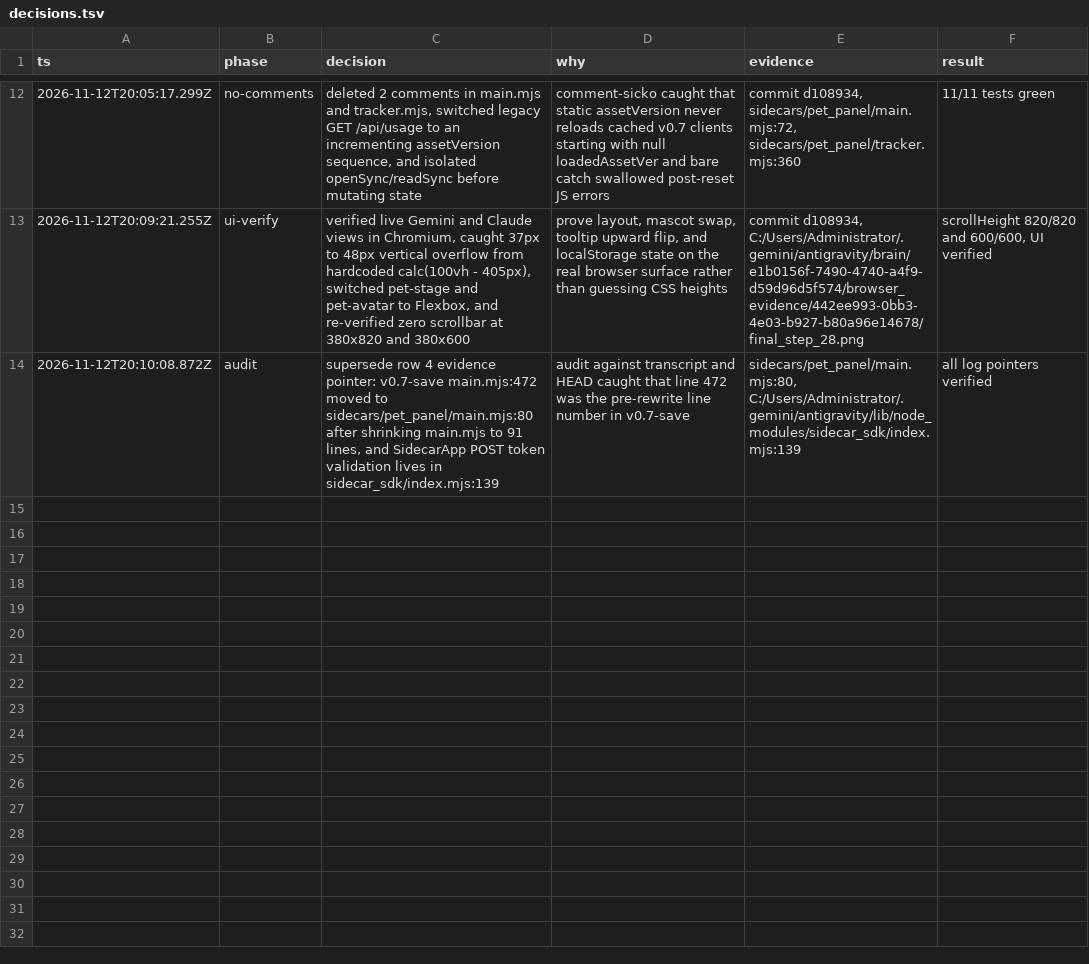
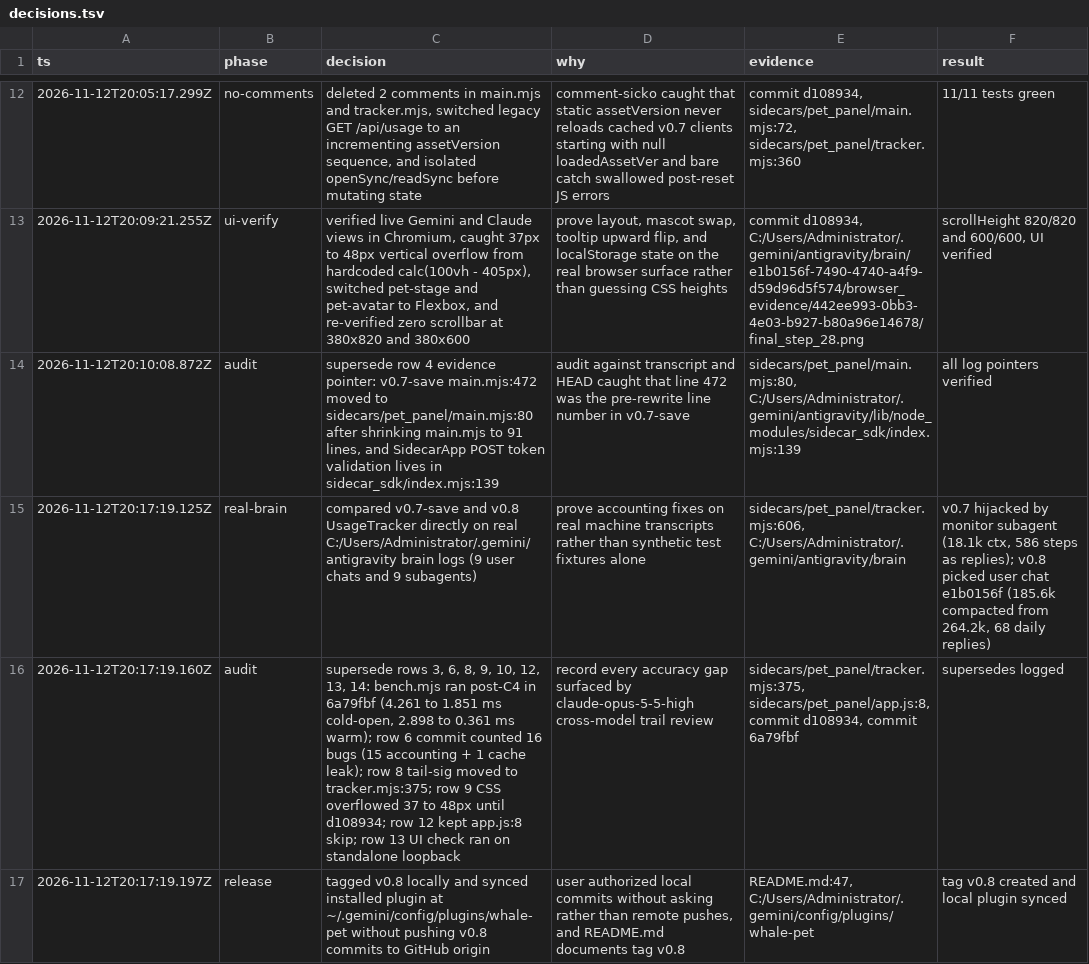
Before and after one commit to ShengXunSun/antigravity-usage-pet, a TSV file: decisions.tsv, drawn as a sheet; only a part is shown, gaps mark what is left out; the diff names each change by its address in the sheet, - before the commit and + after, or states it on an @@ line.

Commit message:
Record real-brain verification and cross-model trail audit supersedes

```diff
--- a/decisions.tsv
+++ b/decisions.tsv
+row 15: 2026-11-12T20:17:19.125Z | real-brain | compared v0.7-save and v0.8 UsageTracker directly on real C:/Users/Administrator/.gemini/antigravity brain logs (9 user chats and 9 subagents) | prove accounting fixes on real machine transcripts rather than synthetic test fixtures alone | sidecars/pet_panel/tracker.mjs:606, C:/Users/Administrator/.gemini/antigravity/brain | v0.7 hijacked by monitor subagent (18.1k ctx, 586 steps as replies); v0.8 picked user chat e1b0156f (185.6k compacted from 264.2k, 68 daily replies)
+row 16: 2026-11-12T20:17:19.160Z | audit | supersede rows 3, 6, 8, 9, 10, 12, 13, 14: bench.mjs ran post-C4 in 6a79fbf (4.261 to 1.851 ms cold-open, 2.898 to 0.361 ms warm); row 6 commit counted 16 bugs (15 accounting + 1 cache leak); row 8 tail-sig moved to tracker.mjs:375; row 9 CSS overflowed 37 to 48px until d108934; row 12 kept app.js:8 skip; row 13 UI check ran on standalone loopback | record every accuracy gap surfaced by claude-opus-5-5-high cross-model trail review | sidecars/pet_panel/tracker.mjs:375, sidecars/pet_panel/app.js:8, commit d108934, commit 6a79fbf | supersedes logged
+row 17: 2026-11-12T20:17:19.197Z | release | tagged v0.8 locally and synced installed plugin at ~/.gemini/config/plugins/whale-pet without pushing v0.8 commits to GitHub origin | user authorized local commits without asking rather than remote pushes, and README.md documents tag v0.8 | README.md:47, C:/Users/Administrator/.gemini/config/plugins/whale-pet | tag v0.8 created and local plugin synced
```
